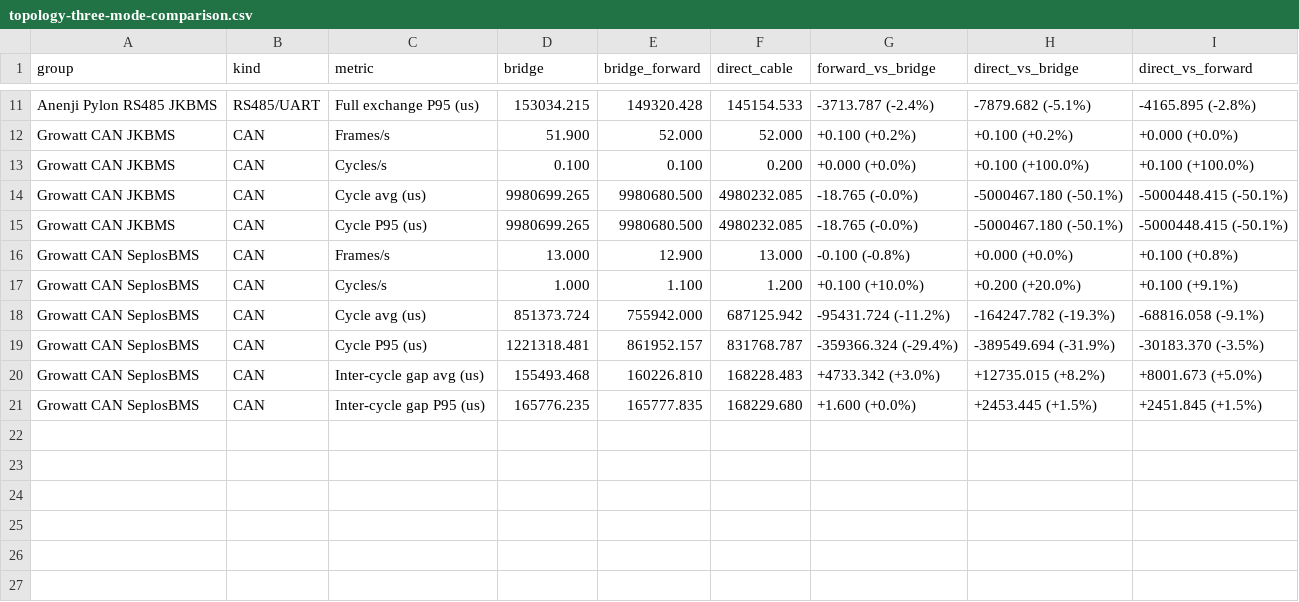
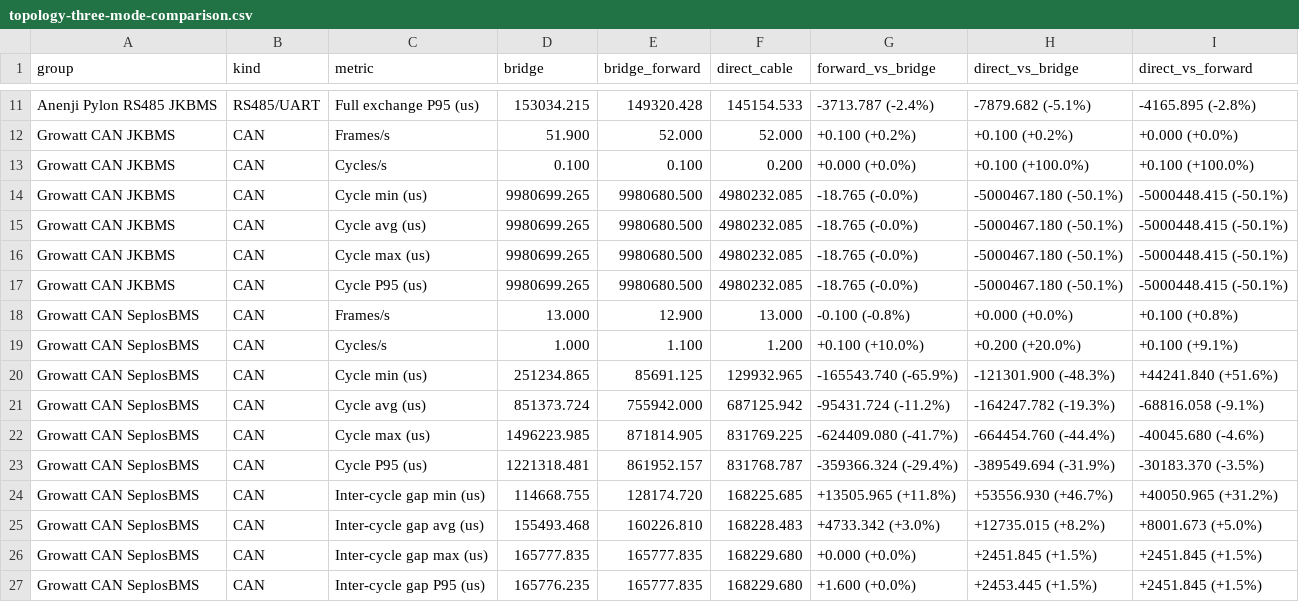
Before and after one commit to victorstoica114/sigrok-pylon-bms-decoders, a CSV file: analysis/out/topology-three-mode-comparison.csv, drawn as a sheet; only a part is shown, gaps mark what is left out.

Commit message:
Add LaTeX analysis report

```diff
--- a/analysis/out/topology-three-mode-comparison.csv
+++ b/analysis/out/topology-three-mode-comparison.csv
@@ -13,3 +13,5 @@ Growatt CAN JKBMS,CAN,Frames/s,51.900,52.000,52.000,+0.100 (+0.2%),+0.100 (+0.2%
 Growatt CAN JKBMS,CAN,Cycles/s,0.100,0.100,0.200,+0.000 (+0.0%),+0.100 (+100.0%),+0.100 (+100.0%)
+Growatt CAN JKBMS,CAN,Cycle min (us),9980699.265,9980680.500,4980232.085,-18.765 (-0.0%),-5000467.180 (-50.1%),-5000448.415 (-50.1%)
 Growatt CAN JKBMS,CAN,Cycle avg (us),9980699.265,9980680.500,4980232.085,-18.765 (-0.0%),-5000467.180 (-50.1%),-5000448.415 (-50.1%)
+Growatt CAN JKBMS,CAN,Cycle max (us),9980699.265,9980680.500,4980232.085,-18.765 (-0.0%),-5000467.180 (-50.1%),-5000448.415 (-50.1%)
 Growatt CAN JKBMS,CAN,Cycle P95 (us),9980699.265,9980680.500,4980232.085,-18.765 (-0.0%),-5000467.180 (-50.1%),-5000448.415 (-50.1%)
@@ -17,5 +19,9 @@ Growatt CAN SeplosBMS,CAN,Frames/s,13.000,12.900,13.000,-0.100 (-0.8%),+0.000 (+
 Growatt CAN SeplosBMS,CAN,Cycles/s,1.000,1.100,1.200,+0.100 (+10.0%),+0.200 (+20.0%),+0.100 (+9.1%)
+Growatt CAN SeplosBMS,CAN,Cycle min (us),251234.865,85691.125,129932.965,-165543.740 (-65.9%),-121301.900 (-48.3%),+44241.840 (+51.6%)
 Growatt CAN SeplosBMS,CAN,Cycle avg (us),851373.724,755942.000,687125.942,-95431.724 (-11.2%),-164247.782 (-19.3%),-68816.058 (-9.1%)
+Growatt CAN SeplosBMS,CAN,Cycle max (us),1496223.985,871814.905,831769.225,-624409.080 (-41.7%),-664454.760 (-44.4%),-40045.680 (-4.6%)
 Growatt CAN SeplosBMS,CAN,Cycle P95 (us),1221318.481,861952.157,831768.787,-359366.324 (-29.4%),-389549.694 (-31.9%),-30183.370 (-3.5%)
+Growatt CAN SeplosBMS,CAN,Inter-cycle gap min (us),114668.755,128174.720,168225.685,+13505.965 (+11.8%),+53556.930 (+46.7%),+40050.965 (+31.2%)
 Growatt CAN SeplosBMS,CAN,Inter-cycle gap avg (us),155493.468,160226.810,168228.483,+4733.342 (+3.0%),+12735.015 (+8.2%),+8001.673 (+5.0%)
+Growatt CAN SeplosBMS,CAN,Inter-cycle gap max (us),165777.835,165777.835,168229.680,+0.000 (+0.0%),+2451.845 (+1.5%),+2451.845 (+1.5%)
 Growatt CAN SeplosBMS,CAN,Inter-cycle gap P95 (us),165776.235,165777.835,168229.680,+1.600 (+0.0%),+2453.445 (+1.5%),+2451.845 (+1.5%)
```
Also changed, not shown: analysis/out/bridge-analysis-overview.csv, analysis/out/topology-comparison.csv, 8 other files.
